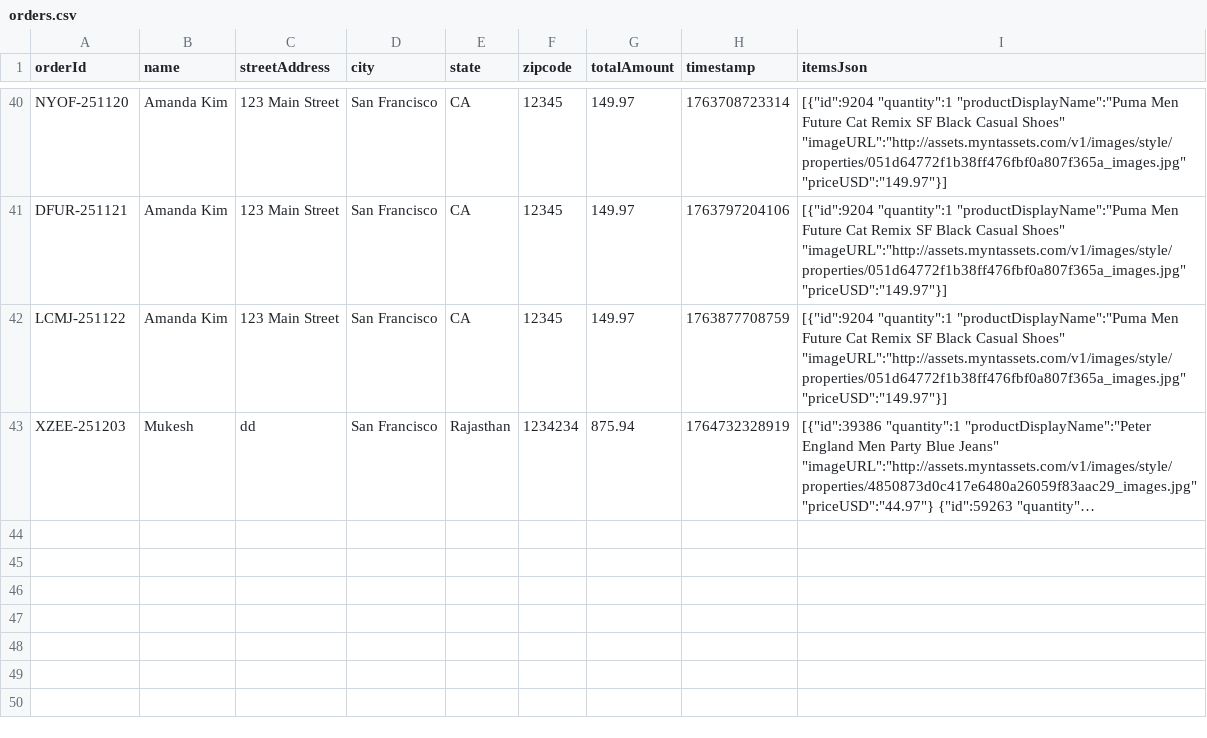
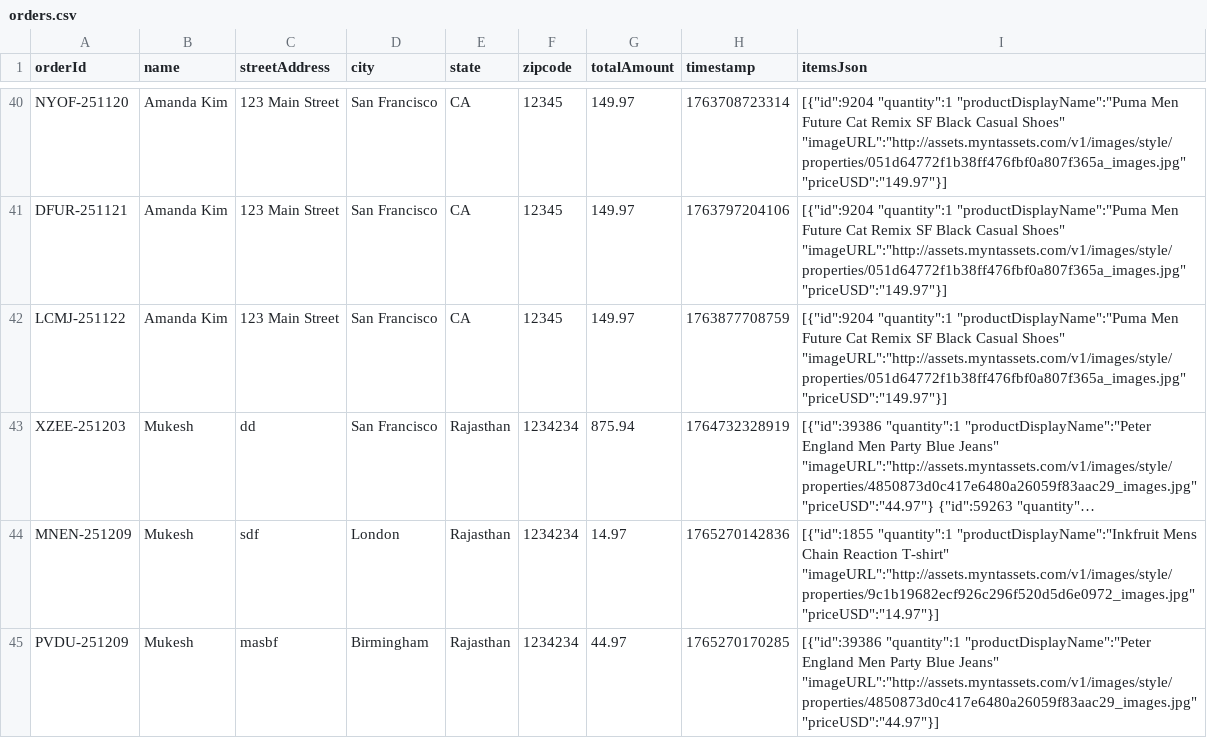
Before and after one commit to Geck-AI/geck-demo, a CSV file: public/data/orders.csv, drawn as a sheet; only a part is shown, gaps mark what is left out; long unchanged cells end in …; the diff names each change by its address in the sheet, - before the commit and + after, or states it on an @@ line.

```diff
--- a/public/data/orders.csv
+++ b/public/data/orders.csv
+row 44: MNEN-251209 | Mukesh | sdf | London | Rajasthan | 1234234 | 14.97 | 1765270142836 | [{"id":1855 "quantity":1 "productDisplayName":"Inkfruit Mens Chain Reaction T-shirt" "imageURL":"http://assets.myntassets.com/v1/images/style/properties/9c1b19682ecf926c296f520d5d6e0972_images.jpg" "priceUSD":"14.97"}]
+row 45: PVDU-251209 | Mukesh | masbf | Birmingham | Rajasthan | 1234234 | 44.97 | 1765270170285 | [{"id":39386 "quantity":1 "productDisplayName":"Peter England Men Party Blue Jeans" "imageURL":"http://assets.myntassets.com/v1/images/style/properties/4850873d0c417e6480a26059f83aac29_images.jpg" "priceUSD":"44.97"}]
```
Also changed, not shown: 47 other files.
